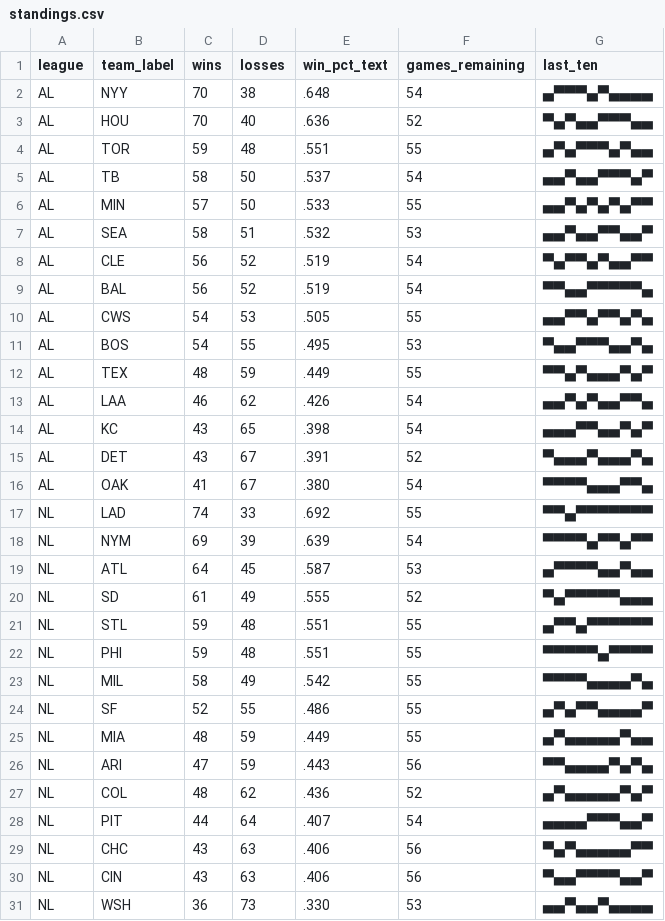
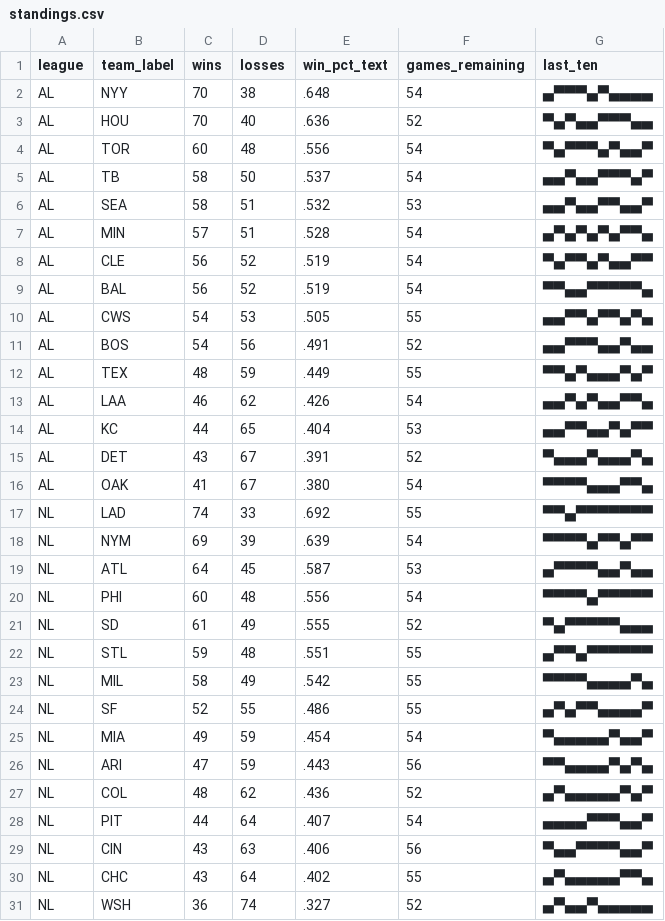
Before and after one commit to bzigterman/bzigterman.github.io-old, a CSV file: data/standings.csv, drawn as a sheet.

```diff
--- a/data/standings.csv
+++ b/data/standings.csv
@@ -3,6 +3,6 @@ AL,NYY,70,38,.648,54,▄▀▀▀▄▀▄▄▄▄
 AL,HOU,70,40,.636,52,▀▄▀▄▄▀▀▀▄▄
-AL,TOR,59,48,.551,55,▄▀▄▀▀▀▄▀▄▄
+AL,TOR,60,48,.556,54,▀▄▀▀▀▄▀▄▄▀
 AL,TB ,58,50,.537,54,▄▄▀▄▄▀▀▀▄▀
-AL,MIN,57,50,.533,55,▄▄▀▄▀▄▀▄▀▀
 AL,SEA,58,51,.532,53,▄▄▀▄▄▀▀▄▄▀
+AL,MIN,57,51,.528,54,▄▀▄▀▄▀▄▀▀▄
 AL,CLE,56,52,.519,54,▀▄▀▀▄▀▄▄▀▀
@@ -10,6 +10,6 @@ AL,BAL,56,52,.519,54,▀▀▄▄▀▀▀▀▀▄
 AL,CWS,54,53,.505,55,▄▄▀▀▄▀▀▄▀▄
-AL,BOS,54,55,.495,53,▀▄▄▀▀▀▄▄▀▄
+AL,BOS,54,56,.491,52,▄▄▀▀▀▄▄▀▄▄
 AL,TEX,48,59,.449,55,▀▀▄▀▄▄▄▀▄▀
 AL,LAA,46,62,.426,54,▄▄▀▄▀▄▄▀▀▄
-AL,KC ,43,65,.398,54,▄▄▄▀▀▄▄▀▄▀
+AL,KC ,44,65,.404,53,▄▄▀▀▄▄▀▄▀▀
 AL,DET,43,67,.391,52,▀▄▄▄▀▄▄▄▀▄
@@ -19,8 +19,8 @@ NL,NYM,69,39,.639,54,▀▀▀▀▄▀▀▄▀▀
 NL,ATL,64,45,.587,53,▄▀▀▀▀▄▄▀▄▄
+NL,PHI,60,48,.556,54,▀▀▀▀▄▀▀▀▀▀
 NL,SD ,61,49,.555,52,▀▄▀▀▀▀▀▄▄▄
 NL,STL,59,48,.551,55,▄▀▀▄▀▀▀▀▀▀
-NL,PHI,59,48,.551,55,▀▀▀▀▀▄▀▀▀▀
 NL,MIL,58,49,.542,55,▀▀▀▀▄▄▄▄▀▄
 NL,SF ,52,55,.486,55,▄▀▄▀▀▄▄▄▄▀
-NL,MIA,48,59,.449,55,▄▀▄▄▄▄▄▀▄▄
+NL,MIA,49,59,.454,54,▀▄▄▄▄▄▀▄▄▀
 NL,ARI,47,59,.443,56,▀▀▄▄▄▄▀▄▀▄
@@ -28,4 +28,4 @@ NL,COL,48,62,.436,52,▄▀▄▄▄▄▄▀▄▀
 NL,PIT,44,64,.407,54,▄▄▄▄▀▀▀▄▄▀
-NL,CHC,43,63,.406,56,▀▄▀▄▄▄▄▄▀▀
 NL,CIN,43,63,.406,56,▀▄▄▀▀▀▀▄▄▀
-NL,WSH,36,73,.330,53,▄▄▀▄▄▀▄▄▄▄
+NL,CHC,43,64,.402,55,▄▀▄▄▄▄▄▀▀▄
+NL,WSH,36,74,.327,52,▄▀▄▄▀▄▄▄▄▄
```
Also changed, not shown: 6 other files.
